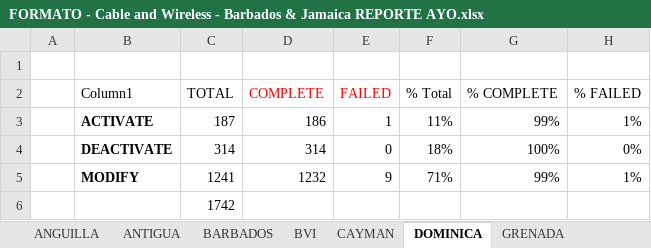
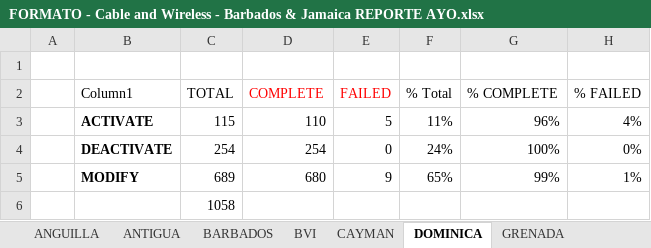
Before and after one commit to jesuslz/ASAP, an Excel workbook: ReporteSemanal/Condensado/FORMATO - Cable and Wireless - Barbados & Jamaica REPORTE AYO.xlsx, sheet DOMINICA, drawn as a sheet; values as stored, in another font and other column widths than the file's, no borders; charts and pictures and table styles not drawn; removed rows and columns are numbered as before the commit, all else as after; the diff names each change by its address in the sheet, - before the commit and + after, or states it on an @@ line.

```diff
--- a/ReporteSemanal/Condensado/FORMATO - Cable and Wireless - Barbados & Jamaica REPORTE AYO.xlsx (sheet DOMINICA)
+++ b/ReporteSemanal/Condensado/FORMATO - Cable and Wireless - Barbados & Jamaica REPORTE AYO.xlsx (sheet DOMINICA)
-row 3:  | ACTIVATE | 187 | 186 | 1 | 11% | 99% | 1%
+row 3:  | ACTIVATE | 115 | 110 | 5 | 11% | 96% | 4%
-C4 (TOTAL): 314
+C4 (TOTAL): 254
-D4 (COMPLETE): 314
+D4 (COMPLETE): 254
-F4 (% Total): 18%
+F4 (% Total): 24%
-C5 (TOTAL): 1241
+C5 (TOTAL): 689
-D5 (COMPLETE): 1232
+D5 (COMPLETE): 680
-F5 (% Total): 71%
+F5 (% Total): 65%
-C6 (TOTAL): 1742
+C6 (TOTAL): 1058
```
Also changed, not shown: sheet BARBADOS, sheet JAMAICA, sheet TURKS&CAICOS, sheet SANTA LUCIA, sheet GRENADA, sheet BVI, 6 more sheets, charts or pictures, INTE-Performance-JAMU-2018.xlsx, INTE-Performance-WASS-2018.xlsx, 45 other files.
